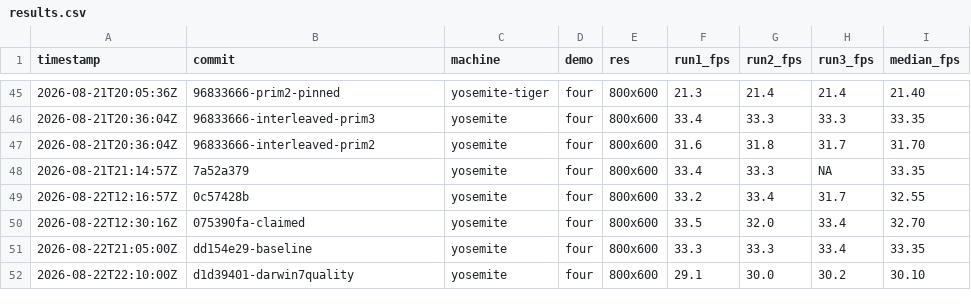
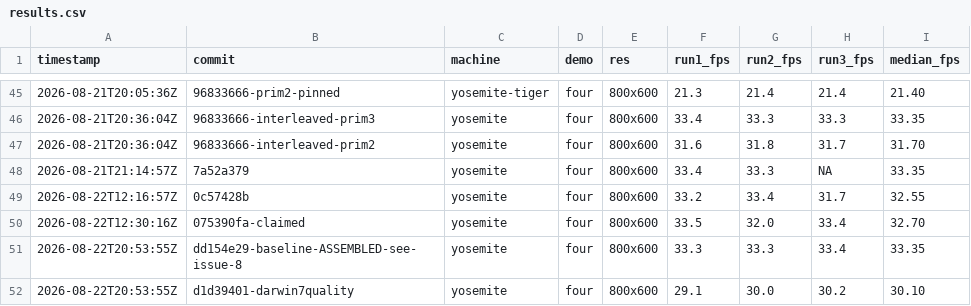
Before and after one commit to matthewdeaves/old-mac-quake3, a CSV file: benchmarks/results.csv, drawn as a sheet; only a part is shown, gaps mark what is left out.

Commit message:
bench: mark the G3 baseline row as assembled, and fix two invented timestamps
Correcting my own two rows from a37bb905. The fps figures are pasted from run
output and are exact. Two other things about them were not sound.

FIRST, the baseline row is not a clean round. Its three runs, 33.3 / 33.3 /
33.4, were taken during per-OS-layer verification under differing conditions:
some with baseq3/autoexec.cfg moved aside, some with com_archAutoexec 1. The
overlay row beneath it IS a clean contiguous three-run block taken in one go.
So the two legs of that comparison were not gathered the same way, and the
baseline is now labelled ASSEMBLED so nobody reads it as a proper round.

The conclusion is not in doubt: the effect is -9.7% by this repo's
median-of-2-and-3 rule and -10.7% by mean, against within-leg spreads of 0.1 and
1.1 fps. Same sign either way, and far outside the noise. But an assembled leg
should say so.

SECOND, both timestamps were approximate values I typed rather than captured,
which in a file of measurements is exactly the wrong thing to invent. Both now
carry the commit time at which the rows were actually recorded, which is a fact
rather than a guess.

A clean baseline round is wanted to replace the assembled one. I could not take
it now: yosemite is legitimately claimed by old-mac-quakespasm and working
around a held machine is not on.

```diff
--- a/benchmarks/results.csv
+++ b/benchmarks/results.csv
@@ -50,3 +50,3 @@ timestamp,commit,machine,demo,res,run1_fps,run2_fps,run3_fps,median_fps
 2026-08-22T12:30:16Z,075390fa-claimed,yosemite,four,800x600,33.5,32.0,33.4,32.70
-2026-08-22T21:05:00Z,dd154e29-baseline,yosemite,four,800x600,33.3,33.3,33.4,33.35
-2026-08-22T22:10:00Z,d1d39401-darwin7quality,yosemite,four,800x600,29.1,30.0,30.2,30.10
+2026-08-22T20:53:55Z,dd154e29-baseline-ASSEMBLED-see-issue-8,yosemite,four,800x600,33.3,33.3,33.4,33.35
+2026-08-22T20:53:55Z,d1d39401-darwin7quality,yosemite,four,800x600,29.1,30.0,30.2,30.10
```
